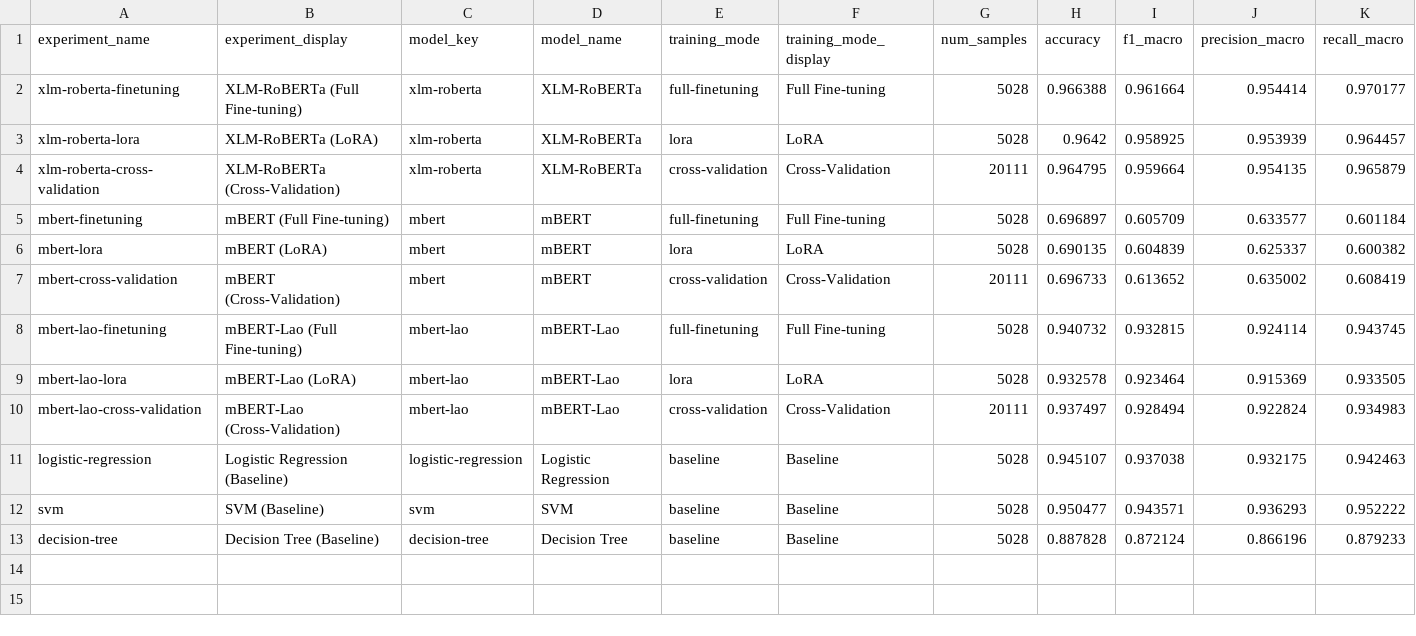
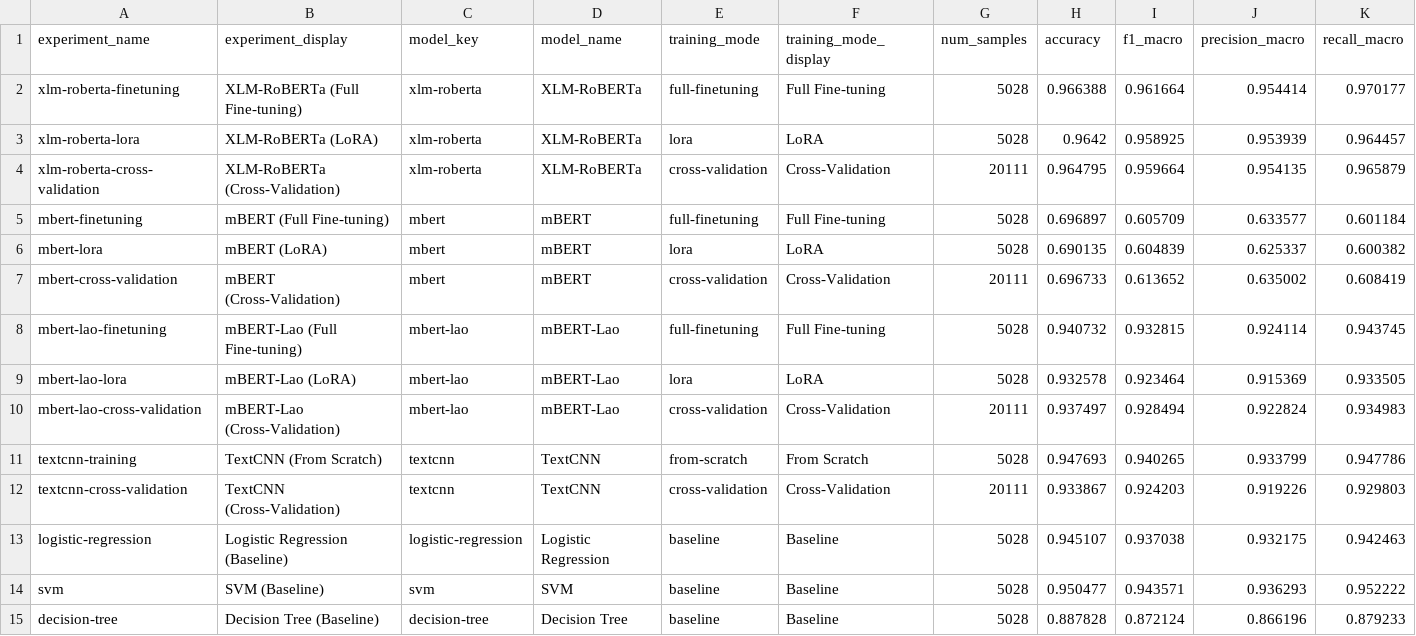
Before and after one commit to KT246/Lao-Sentiment-Research, a CSV file: reports/cv_all_experiments_metrics.csv, drawn as a sheet.

```diff
--- a/reports/cv_all_experiments_metrics.csv
+++ b/reports/cv_all_experiments_metrics.csv
@@ -10,2 +10,4 @@ mbert-lao-lora,mBERT-Lao (LoRA),mbert-lao,mBERT-Lao,lora,LoRA,5028,0.932578,0.92
 mbert-lao-cross-validation,mBERT-Lao (Cross-Validation),mbert-lao,mBERT-Lao,cross-validation,Cross-Validation,20111,0.937497,0.928494,0.922824,0.934983
+textcnn-training,TextCNN (From Scratch),textcnn,TextCNN,from-scratch,From Scratch,5028,0.947693,0.940265,0.933799,0.947786
+textcnn-cross-validation,TextCNN (Cross-Validation),textcnn,TextCNN,cross-validation,Cross-Validation,20111,0.933867,0.924203,0.919226,0.929803
 logistic-regression,Logistic Regression (Baseline),logistic-regression,Logistic Regression,baseline,Baseline,5028,0.945107,0.937038,0.932175,0.942463
```
Also changed, not shown: latex/fp_fn/overlap_fail_all_fixed_split.csv, latex/fp_fn/overlap_fail_all_fixed_split_rows.csv, 57 other files.
